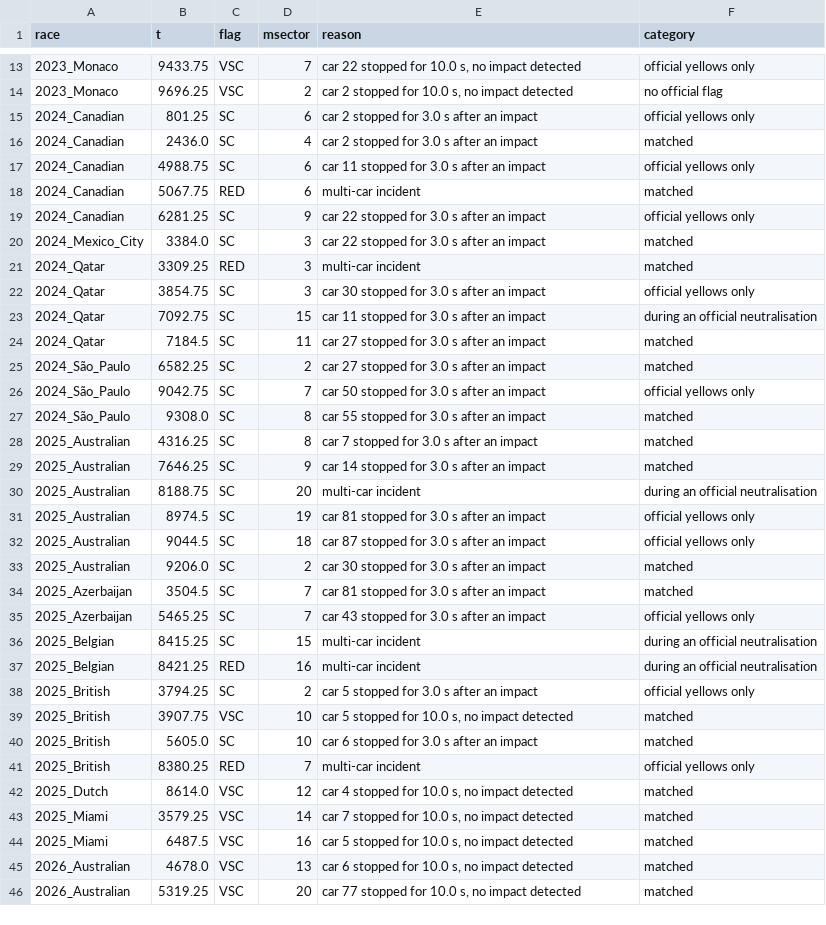
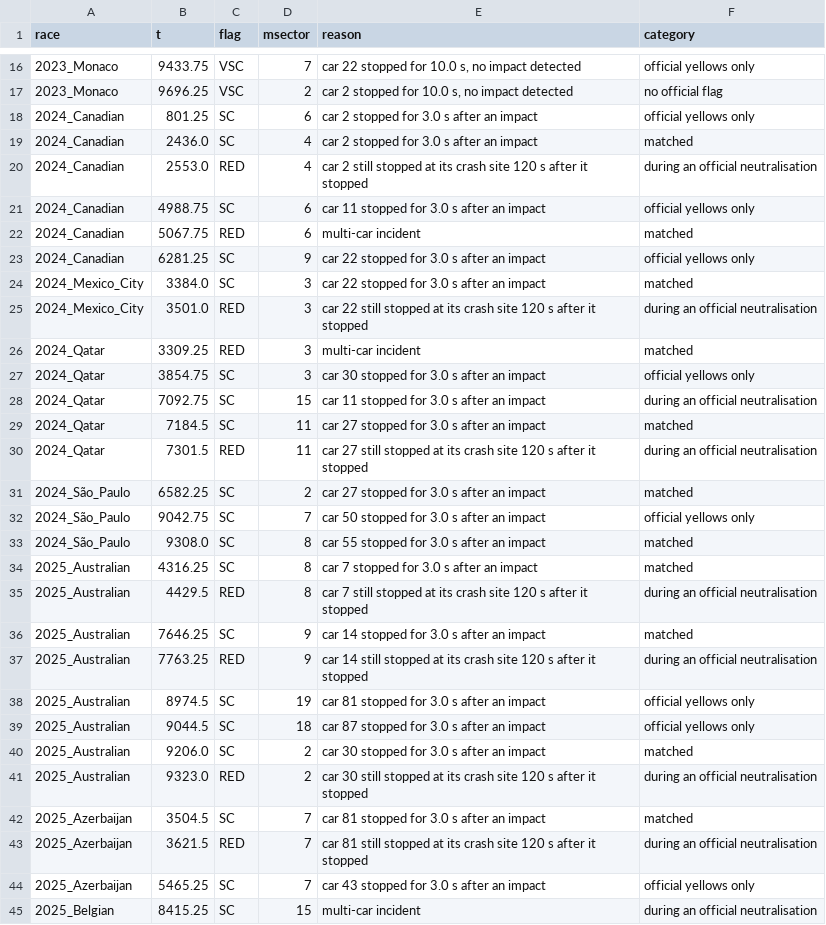
Before and after one commit to Pseudocoder28/Fast-Flag, a CSV file: docs/charts/escalation_ours.csv, drawn as a sheet; only a part is shown, gaps mark what is left out; the shorter side is filled out with more unchanged rows; removed rows and columns are numbered as before the commit, all else as after; the diff covers the shown part only; the diff names each change by its address in the sheet, - before the commit and + after, or states it on an @@ line.

Commit message:
A: escalation scorecard checks red flags per incident; rerun with the crash-site engine; red timer sweep
Per official escalation until race control's TRACK CLEAR: race control called 5 reds, we
called 3 of them (median 51 s earlier) and 13 that race control handled without a red
flag. Headline unchanged (27 earlier, median lead 20 s, 0.77 extra escalations per race
hour). The red timer sweep (60 to 240 s, and off) is the record for 120 s. NUMBERS states
that race control changed after the holdout run.

```diff
--- a/docs/charts/escalation_ours.csv
+++ b/docs/charts/escalation_ours.csv
+row 20: 2024_Canadian | 2553.0 | RED | 4 | car 2 still stopped at its crash site 120 s after it stopped | during an official neutralisation
+row 25: 2024_Mexico_City | 3501.0 | RED | 3 | car 22 still stopped at its crash site 120 s after it stopped | during an official neutralisation
+row 30: 2024_Qatar | 7301.5 | RED | 11 | car 27 still stopped at its crash site 120 s after it stopped | during an official neutralisation
+row 35: 2025_Australian | 4429.5 | RED | 8 | car 7 still stopped at its crash site 120 s after it stopped | during an official neutralisation
-row 30: 2025_Australian | 8188.75 | SC | 20 | multi-car incident | during an official neutralisation
+row 37: 2025_Australian | 7763.25 | RED | 9 | car 14 still stopped at its crash site 120 s after it stopped | during an official neutralisation
+row 41: 2025_Australian | 9323.0 | RED | 2 | car 30 still stopped at its crash site 120 s after it stopped | during an official neutralisation
+row 43: 2025_Azerbaijan | 3621.5 | RED | 7 | car 81 still stopped at its crash site 120 s after it stopped | during an official neutralisation
```
Also changed, not shown: 8 added rows elsewhere in this file, docs/charts/escalation_official.csv, 8 other files.
